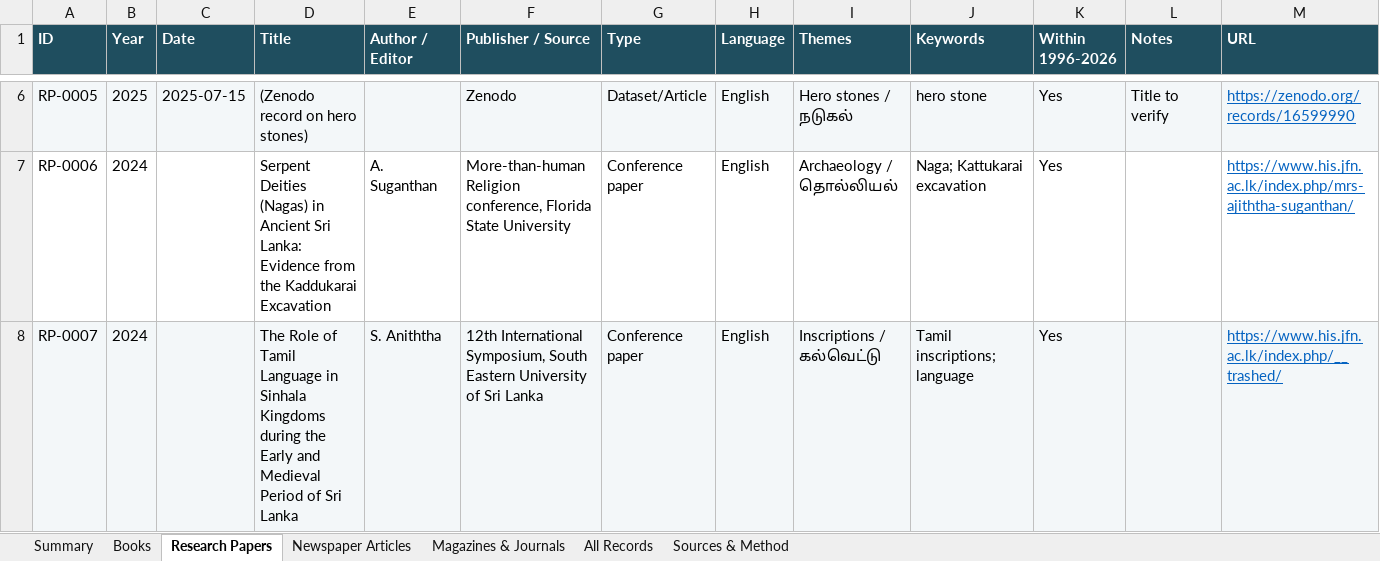
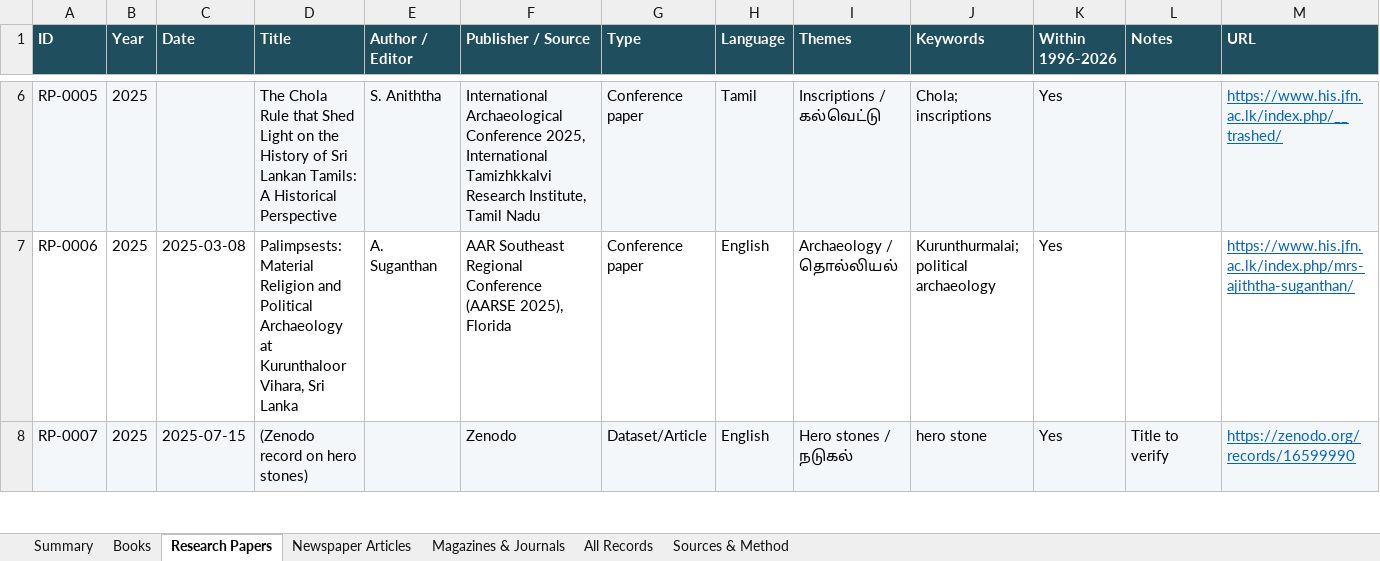
Before and after one commit to Udhayan26/srilanka-tamil-inscriptions-bibliography, an Excel workbook: output/SriLanka_Tamil_Inscriptions_Bibliography.xlsx, sheet Research Papers, drawn as a sheet; only a part is shown, gaps mark what is left out; values as stored, in another font and other column widths than the file's, no borders; charts and pictures not drawn; the diff covers the shown part only; the diff names each change by its address in the sheet, - before the commit and + after, or states it on an @@ line.

```diff
--- a/output/SriLanka_Tamil_Inscriptions_Bibliography.xlsx (sheet Research Papers)
+++ b/output/SriLanka_Tamil_Inscriptions_Bibliography.xlsx (sheet Research Papers)
-C6 (Date): 2025-07-15
+C6 (Date): (empty)
-D6 (Title): (Zenodo record on hero stones)
+D6 (Title): The Chola Rule that Shed Light on the History of Sri Lankan Tamils: A Historical Perspective
-E6 (Author / Editor): (empty)
+E6 (Author / Editor): S. Aniththa
-F6 (Publisher / Source): Zenodo
+F6 (Publisher / Source): International Archaeological Conference 2025, International Tamizhkkalvi Research Institute, Tamil Nadu
-G6 (Type): Dataset/Article
+G6 (Type): Conference paper
-H6 (Language): English
+H6 (Language): Tamil
-I6 (Themes): Hero stones / நடுகல்
+I6 (Themes): Inscriptions / கல்வெட்டு
-J6 (Keywords): hero stone
+J6 (Keywords): Chola; inscriptions
-L6 (Notes): Title to verify
+L6 (Notes): (empty)
-M6 (URL): https://zenodo.org/records/16599990
+M6 (URL): https://www.his.jfn.ac.lk/index.php/__trashed/
-B7:B8 (Year): 2024
+B7:B8 (Year): 2025
-C7 (Date): (empty)
+C7 (Date): 2025-03-08
-D7 (Title): Serpent Deities (Nagas) in Ancient Sri Lanka: Evidence from the Kaddukarai Excavation
+D7 (Title): Palimpsests: Material Religion and Political Archaeology at Kurunthaloor Vihara, Sri Lanka
-F7 (Publisher / Source): More-than-human Religion conference, Florida State University
+F7 (Publisher / Source): AAR Southeast Regional Conference (AARSE 2025), Florida
-J7 (Keywords): Naga; Kattukarai excavation
+J7 (Keywords): Kurunthurmalai; political archaeology
-C8 (Date): (empty)
+C8 (Date): 2025-07-15
-D8 (Title): The Role of Tamil Language in Sinhala Kingdoms during the Early and Medieval Period of Sri Lanka
+D8 (Title): (Zenodo record on hero stones)
-E8 (Author / Editor): S. Aniththa
+E8 (Author / Editor): (empty)
-F8 (Publisher / Source): 12th International Symposium, South Eastern University of Sri Lanka
+F8 (Publisher / Source): Zenodo
-G8 (Type): Conference paper
+G8 (Type): Dataset/Article
-I8 (Themes): Inscriptions / கல்வெட்டு
+I8 (Themes): Hero stones / நடுகல்
-J8 (Keywords): Tamil inscriptions; language
+J8 (Keywords): hero stone
-L8 (Notes): (empty)
+L8 (Notes): Title to verify
-M8 (URL): https://www.his.jfn.ac.lk/index.php/__trashed/
+M8 (URL): https://zenodo.org/records/16599990
```
Also changed, not shown: 10 added rows and 570 edited cells elsewhere in this sheet, sheet All Records, sheet Newspaper Articles, sheet Magazines & Journals, sheet Summary, charts or pictures, 5 other files.
